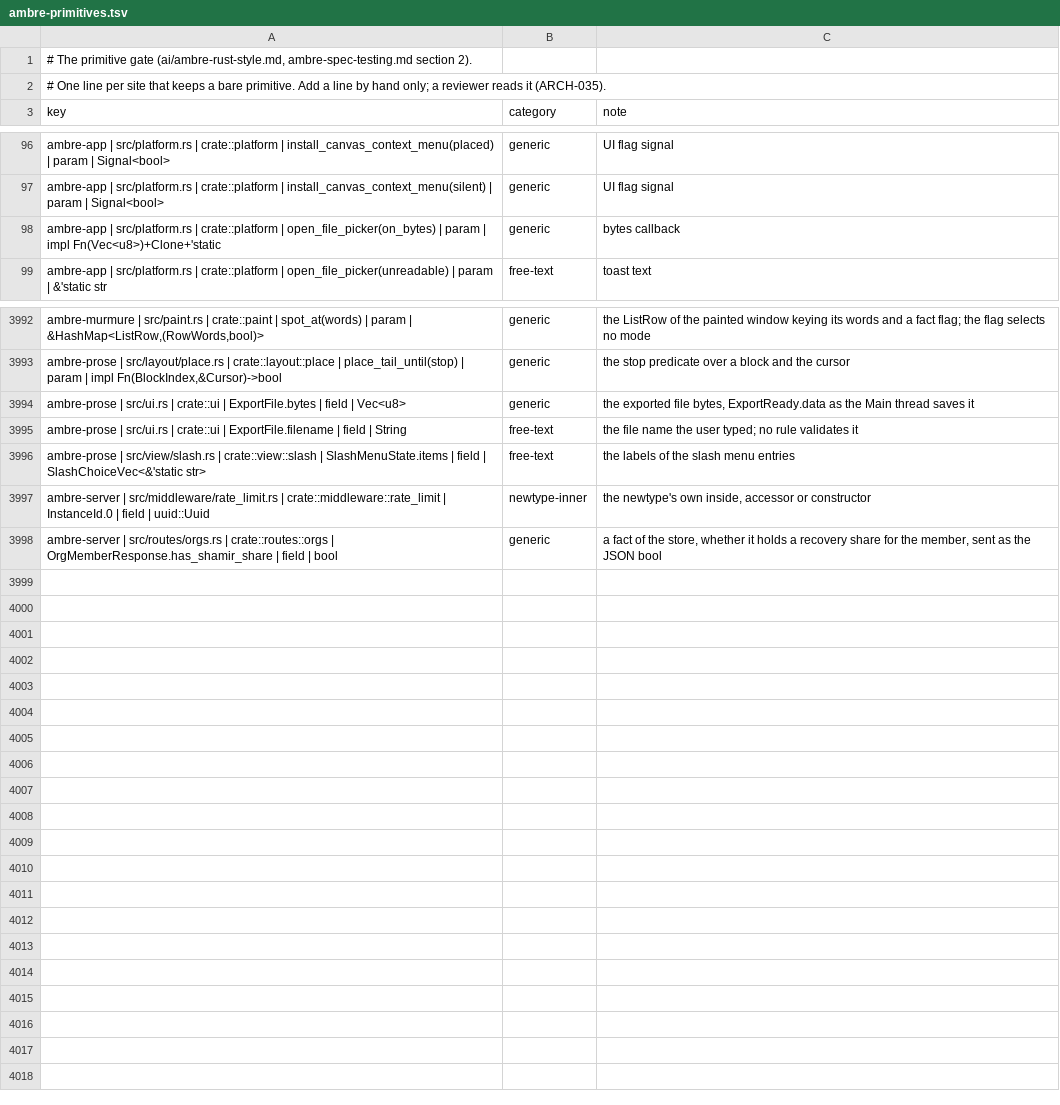
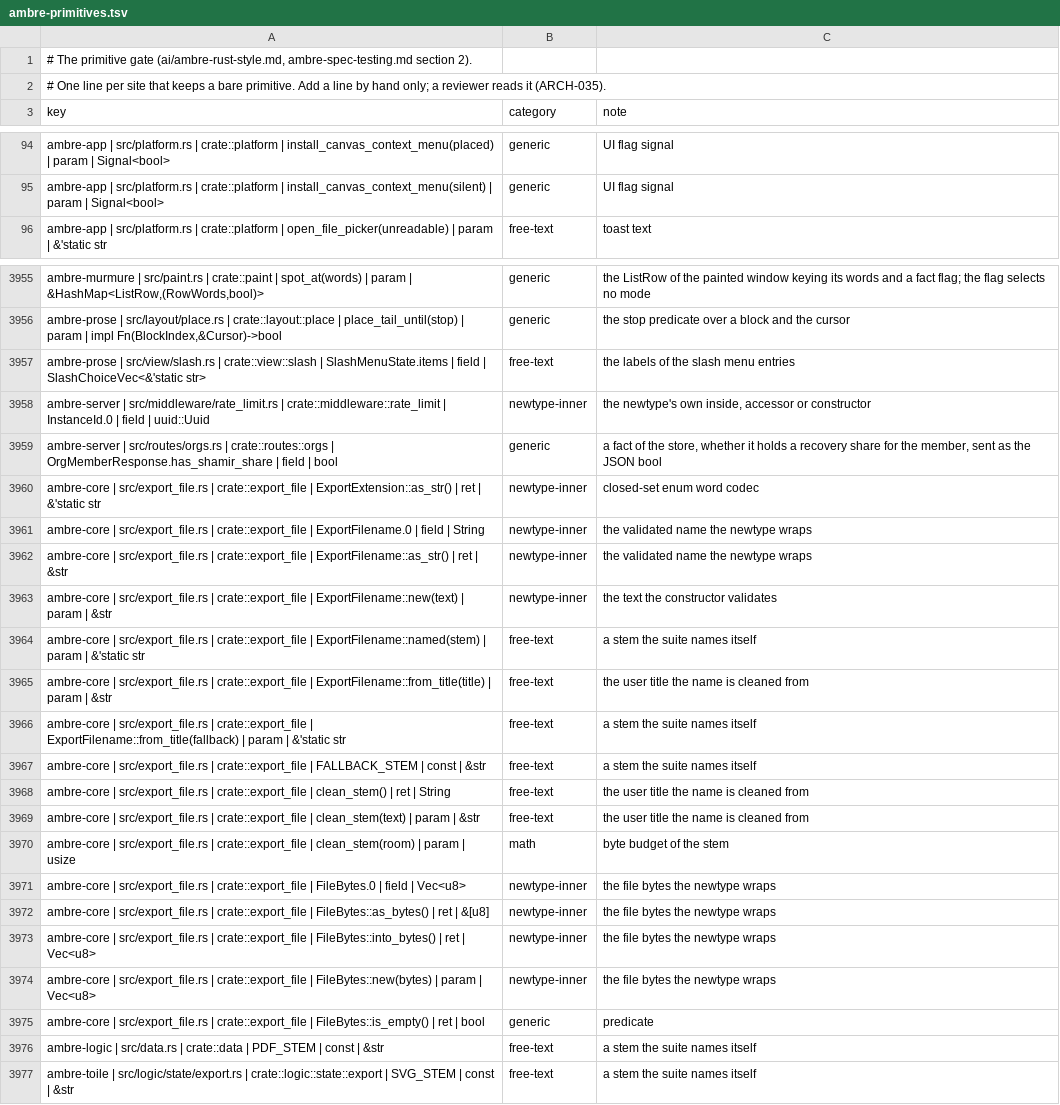
Before and after one commit to ambre-suite/ambre, a TSV file: specs/1-Foundations/ambre-primitives.tsv, drawn as a sheet; only a part is shown, gaps mark what is left out; removed rows and columns are numbered as before the commit, all else as after; the diff covers the shown part only; the diff names each change by its address in the sheet, - before the commit and + after, or states it on an @@ line.

```diff
--- a/specs/1-Foundations/ambre-primitives.tsv
+++ b/specs/1-Foundations/ambre-primitives.tsv
-row 98: ambre-app | src/platform.rs | crate::platform | open_file_picker(on_bytes) | param | impl Fn(Vec<u8>)+Clone+'static | generic | bytes callback
-row 3994: ambre-prose | src/ui.rs | crate::ui | ExportFile.bytes | field | Vec<u8> | generic | the exported file bytes, ExportReady.data as the Main thread saves it
-row 3995: ambre-prose | src/ui.rs | crate::ui | ExportFile.filename | field | String | free-text | the file name the user typed; no rule validates it
+row 3960: ambre-core | src/export_file.rs | crate::export_file | ExportExtension::as_str() | ret | &'static str | newtype-inner | closed-set enum word codec
+row 3961: ambre-core | src/export_file.rs | crate::export_file | ExportFilename.0 | field | String | newtype-inner | the validated name the newtype wraps
+row 3962: ambre-core | src/export_file.rs | crate::export_file | ExportFilename::as_str() | ret | &str | newtype-inner | the validated name the newtype wraps
+row 3963: ambre-core | src/export_file.rs | crate::export_file | ExportFilename::new(text) | param | &str | newtype-inner | the text the constructor validates
+row 3964: ambre-core | src/export_file.rs | crate::export_file | ExportFilename::named(stem) | param | &'static str | free-text | a stem the suite names itself
+row 3965: ambre-core | src/export_file.rs | crate::export_file | ExportFilename::from_title(title) | param | &str | free-text | the user title the name is cleaned from
+row 3966: ambre-core | src/export_file.rs | crate::export_file | ExportFilename::from_title(fallback) | param | &'static str | free-text | a stem the suite names itself
+row 3967: ambre-core | src/export_file.rs | crate::export_file | FALLBACK_STEM | const | &str | free-text | a stem the suite names itself
+row 3968: ambre-core | src/export_file.rs | crate::export_file | clean_stem() | ret | String | free-text | the user title the name is cleaned from
+row 3969: ambre-core | src/export_file.rs | crate::export_file | clean_stem(text) | param | &str | free-text | the user title the name is cleaned from
+row 3970: ambre-core | src/export_file.rs | crate::export_file | clean_stem(room) | param | usize | math | byte budget of the stem
+row 3971: ambre-core | src/export_file.rs | crate::export_file | FileBytes.0 | field | Vec<u8> | newtype-inner | the file bytes the newtype wraps
+row 3972: ambre-core | src/export_file.rs | crate::export_file | FileBytes::as_bytes() | ret | &[u8] | newtype-inner | the file bytes the newtype wraps
+row 3973: ambre-core | src/export_file.rs | crate::export_file | FileBytes::into_bytes() | ret | Vec<u8> | newtype-inner | the file bytes the newtype wraps
+row 3974: ambre-core | src/export_file.rs | crate::export_file | FileBytes::new(bytes) | param | Vec<u8> | newtype-inner | the file bytes the newtype wraps
+row 3975: ambre-core | src/export_file.rs | crate::export_file | FileBytes::is_empty() | ret | bool | generic | predicate
+row 3976: ambre-logic | src/data.rs | crate::data | PDF_STEM | const | &str | free-text | a stem the suite names itself
+row 3977: ambre-toile | src/logic/state/export.rs | crate::logic::state::export | SVG_STEM | const | &str | free-text | a stem the suite names itself
```
Also changed, not shown: 36 removed rows elsewhere in this file, 29 other files.
